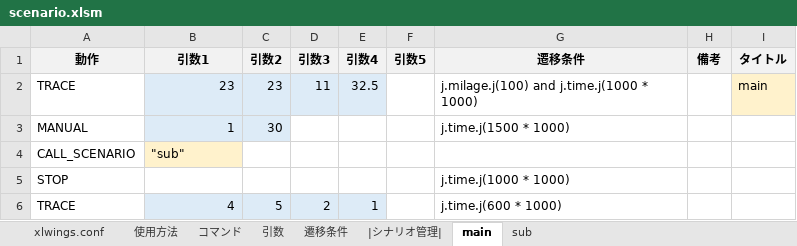
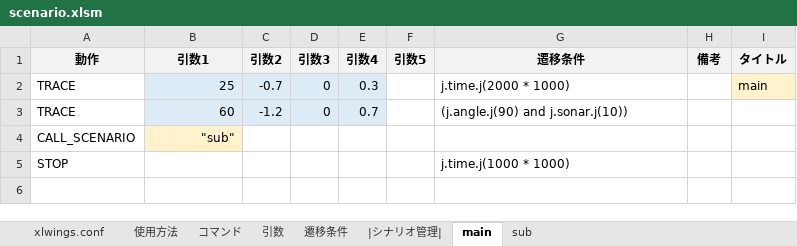
Before and after one commit to Black2856/etrobo2023, an Excel workbook: util/scenario/scenario.xlsm, sheet main, drawn as a sheet; values as stored, in another font and other column widths than the file's, no borders; removed rows and columns are numbered as before the commit, all else as after; the diff names each change by its address in the sheet, - before the commit and + after, or states it on an @@ line.

Commit message:
NEW convert xlsm to code

```diff
--- a/util/scenario/scenario.xlsm (sheet main)
+++ b/util/scenario/scenario.xlsm (sheet main)
-row 2: TRACE | 23 | 23 | 11 | 32.5 |  | j.milage.j(100) and j.time.j(1000 * 1000) |  | main
-row 3: MANUAL | 1 | 30 |  |  |  | j.time.j(1500 * 1000)
+row 2: TRACE | 25 | -0.7 | 0 | 0.3 |  | j.time.j(2000 * 1000) |  | main
+row 3: TRACE | 60 | -1.2 | 0 | 0.7 |  | (j.angle.j(90) and j.sonar.j(10))
-B4 alignment: left
+B4 alignment: right
-row 6: TRACE | 4 | 5 | 2 | 1 |  | j.time.j(600 * 1000)
```
Also changed, not shown: sheet 使用方法, sheet sub, sheet xlwings.conf, charts or pictures, 11 other files.
